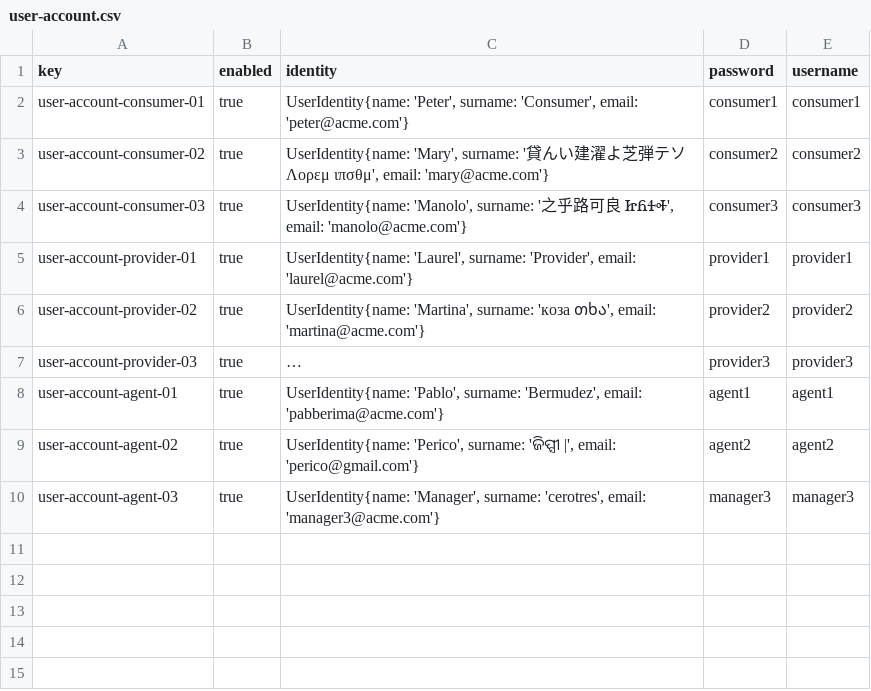
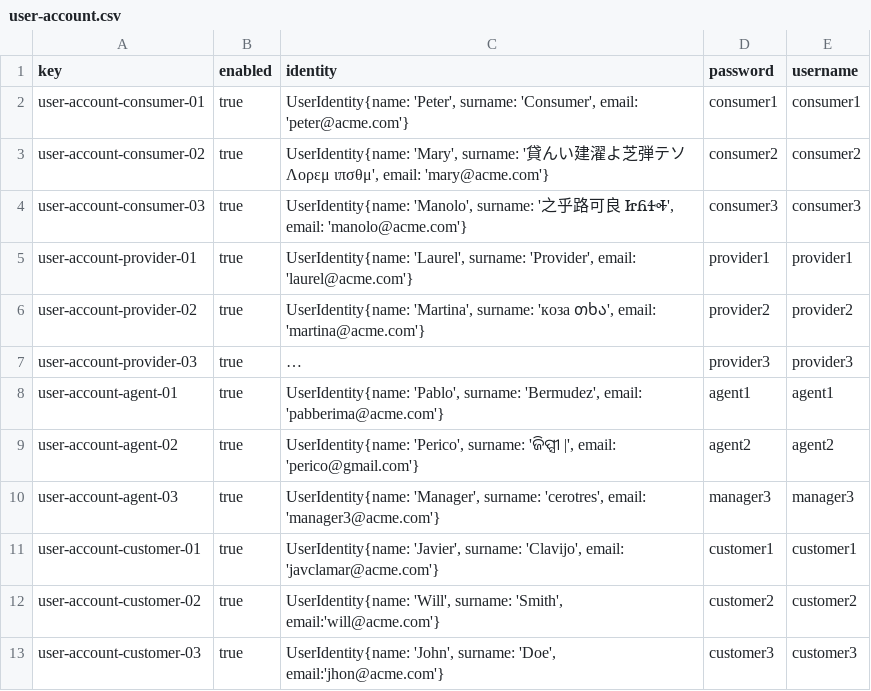
Before and after one commit to alevarmun1/Acme-ANS-D02, a CSV file: src/main/resources/WEB-INF/data/sample/user-account.csv, drawn as a sheet; long unchanged cells end in ….

Commit message:
S2M6-Sample Data Customer
Genera las cuentas de prueba para el rol customer

```diff
--- a/src/main/resources/WEB-INF/data/sample/user-account.csv
+++ b/src/main/resources/WEB-INF/data/sample/user-account.csv
@@ -10 +10,4 @@ user-account-agent-02,true,"UserIdentity{name: 'Perico', surname: 'ଜିପ୍
 user-account-agent-03,true,"UserIdentity{name: 'Manager', surname: 'cerotres', email: 'manager3@acme.com'}",manager3,manager3
+user-account-customer-01,true,"UserIdentity{name: 'Javier', surname: 'Clavijo', email: 'javclamar@acme.com'}",customer1,customer1
+user-account-customer-02,true,"UserIdentity{name: 'Will', surname: 'Smith', email:'will@acme.com'}",customer2,customer2
+user-account-customer-03,true,"UserIdentity{name: 'John', surname: 'Doe', email:'jhon@acme.com'}",customer3,customer3
```
Also changed, not shown: 1 other file.
